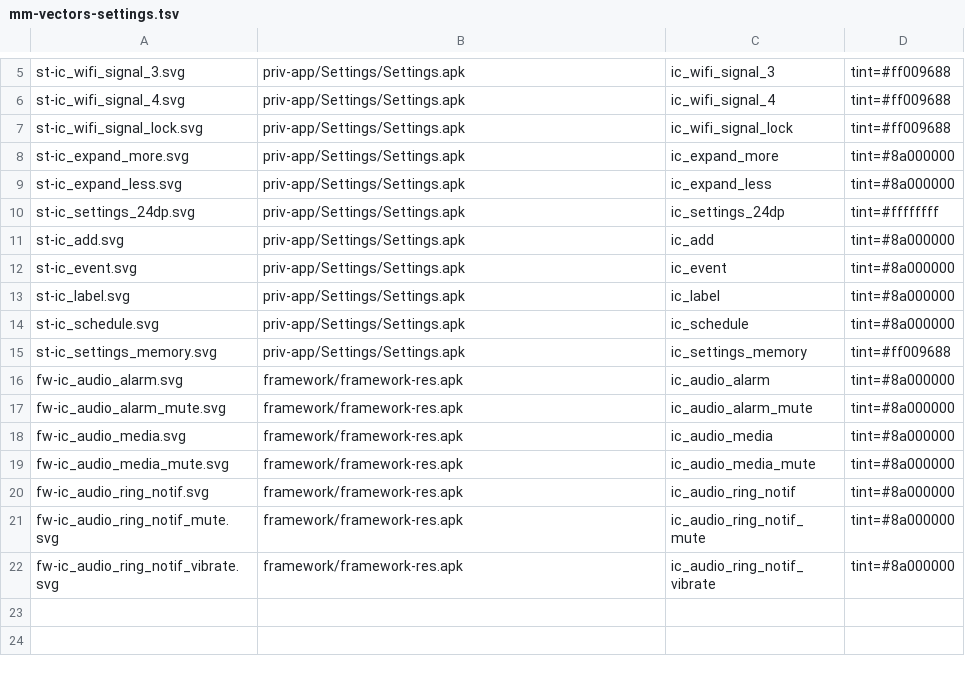
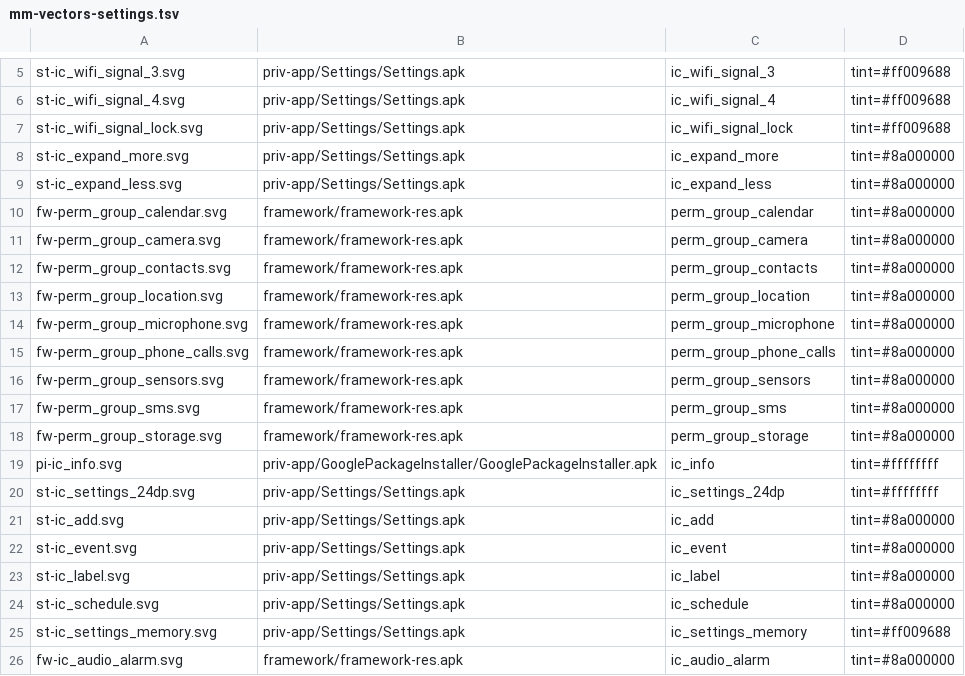
Before and after one commit to szabolevi98/android-simulator, a TSV file: docs/data/mm-vectors-settings.tsv, drawn as a sheet; only a part is shown, gaps mark what is left out; the shorter side is filled out with more unchanged rows.

```diff
--- a/docs/data/mm-vectors-settings.tsv
+++ b/docs/data/mm-vectors-settings.tsv
@@ -9,2 +9,12 @@ st-ic_expand_more.svg	priv-app/Settings/Settings.apk	ic_expand_more	tint=#8a0000
 st-ic_expand_less.svg	priv-app/Settings/Settings.apk	ic_expand_less	tint=#8a000000
+fw-perm_group_calendar.svg	framework/framework-res.apk	perm_group_calendar	tint=#8a000000
+fw-perm_group_camera.svg	framework/framework-res.apk	perm_group_camera	tint=#8a000000
+fw-perm_group_contacts.svg	framework/framework-res.apk	perm_group_contacts	tint=#8a000000
+fw-perm_group_location.svg	framework/framework-res.apk	perm_group_location	tint=#8a000000
+fw-perm_group_microphone.svg	framework/framework-res.apk	perm_group_microphone	tint=#8a000000
+fw-perm_group_phone_calls.svg	framework/framework-res.apk	perm_group_phone_calls	tint=#8a000000
+fw-perm_group_sensors.svg	framework/framework-res.apk	perm_group_sensors	tint=#8a000000
+fw-perm_group_sms.svg	framework/framework-res.apk	perm_group_sms	tint=#8a000000
+fw-perm_group_storage.svg	framework/framework-res.apk	perm_group_storage	tint=#8a000000
+pi-ic_info.svg	priv-app/GooglePackageInstaller/GooglePackageInstaller.apk	ic_info	tint=#ffffffff
 st-ic_settings_24dp.svg	priv-app/Settings/Settings.apk	ic_settings_24dp	tint=#ffffffff
```
Also changed, not shown: docs/reports/assets/6.0.1.tsv, 16 other files.
